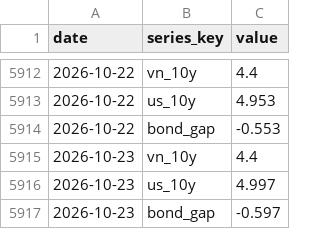
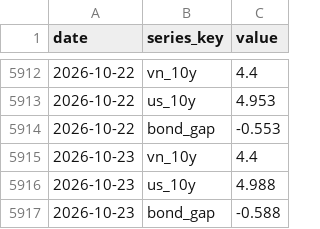
Before and after one commit to BrosPartners/liquidity-crawler, a CSV file: data/bond_yield.csv, drawn as a sheet; only a part is shown, gaps mark what is left out.

```diff
--- a/data/bond_yield.csv
+++ b/data/bond_yield.csv
@@ -5915,3 +5915,3 @@ date,series_key,value
 2026-10-23,vn_10y,4.4
-2026-10-23,us_10y,4.997
-2026-10-23,bond_gap,-0.597
+2026-10-23,us_10y,4.988
+2026-10-23,bond_gap,-0.588
```
Also changed, not shown: data/interbank_rates.csv, data/market_history.csv, 7 other files.
